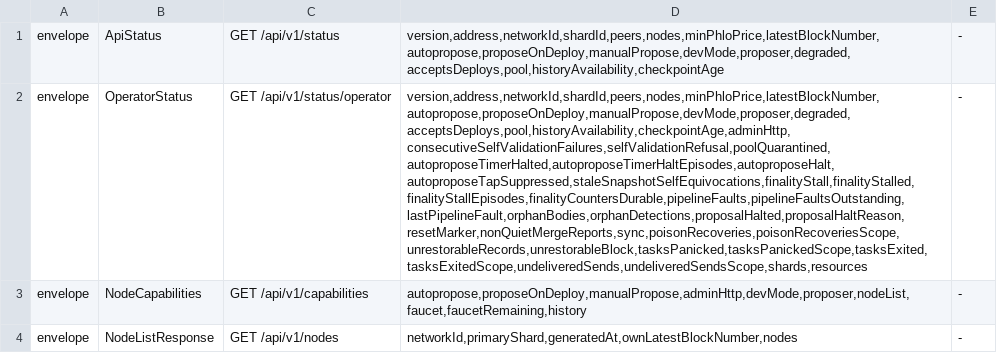
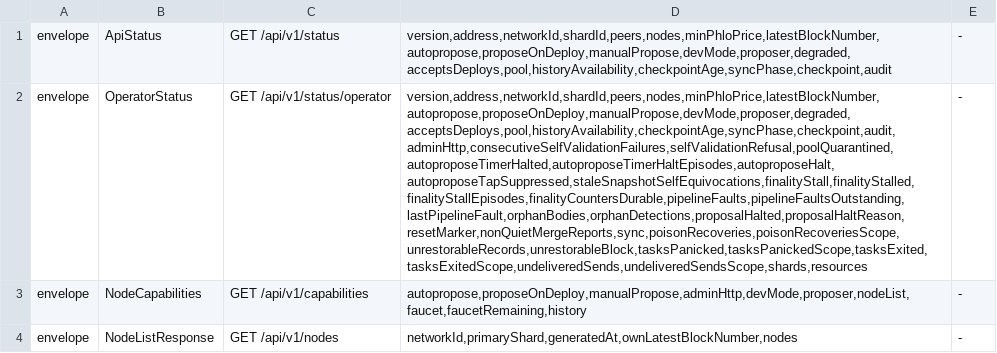
Before and after one commit to rhovision-org/rholo, a TSV file: spec/conformance/envelope.tsv, drawn as a sheet; only a part is shown; the diff names each change by its address in the sheet, - before the commit and + after, or states it on an @@ line.

```diff
--- a/spec/conformance/envelope.tsv
+++ b/spec/conformance/envelope.tsv
-D1: version,address,networkId,shardId,peers,nodes,minPhloPrice,latestBlockNumber,autopropose,proposeOnDeploy,manualPropose,devMode,proposer,degraded,acceptsDeploys,pool,historyAvailability,checkpointAge
+D1: version,address,networkId,shardId,peers,nodes,minPhloPrice,latestBlockNumber,autopropose,proposeOnDeploy,manualPropose,devMode,proposer,degraded,acceptsDeploys,pool,historyAvailability,checkpointAge,syncPhase,checkpoint,audit
-D2: version,address,networkId,shardId,peers,nodes,minPhloPrice,latestBlockNumber,autopropose,proposeOnDeploy,manualPropose,devMode,proposer,degraded,acceptsDeploys,pool,historyAvailability,checkpointAge,adminHttp,consecutiveSelfValidationFailures,selfValidationRefusal,poolQuarantined,autoproposeTimerHalted,autoproposeTimerHaltEpisodes,autoproposeHalt,autoproposeTapSuppressed,staleSnapshotSelfEquivocations,finalityStall,finalityStalled,finalityStallEpisodes,finalityCountersDurable,pipelineFaults,pipelineFaultsOutstanding,lastPipelineFault,orphanBodies,orphanDetections,proposalHalted,proposalHaltReason,resetMarker,nonQuietMergeReports,sync,poisonRecoveries,poisonRecoveriesScope,unrestorableRecords,unrestorableBlock,tasksPanicked,tasksPanickedScope,tasksExited,tasksExitedScope,undeliveredSends,undeliveredSendsScope,shards,resources
+D2: version,address,networkId,shardId,peers,nodes,minPhloPrice,latestBlockNumber,autopropose,proposeOnDeploy,manualPropose,devMode,proposer,degraded,acceptsDeploys,pool,historyAvailability,checkpointAge,syncPhase,checkpoint,audit,adminHttp,consecutiveSelfValidationFailures,selfValidationRefusal,poolQuarantined,autoproposeTimerHalted,autoproposeTimerHaltEpisodes,autoproposeHalt,autoproposeTapSuppressed,staleSnapshotSelfEquivocations,finalityStall,finalityStalled,finalityStallEpisodes,finalityCountersDurable,pipelineFaults,pipelineFaultsOutstanding,lastPipelineFault,orphanBodies,orphanDetections,proposalHalted,proposalHaltReason,resetMarker,nonQuietMergeReports,sync,poisonRecoveries,poisonRecoveriesScope,unrestorableRecords,unrestorableBlock,tasksPanicked,tasksPanickedScope,tasksExited,tasksExitedScope,undeliveredSends,undeliveredSendsScope,shards,resources
```
Also changed, not shown: 15 other files.
